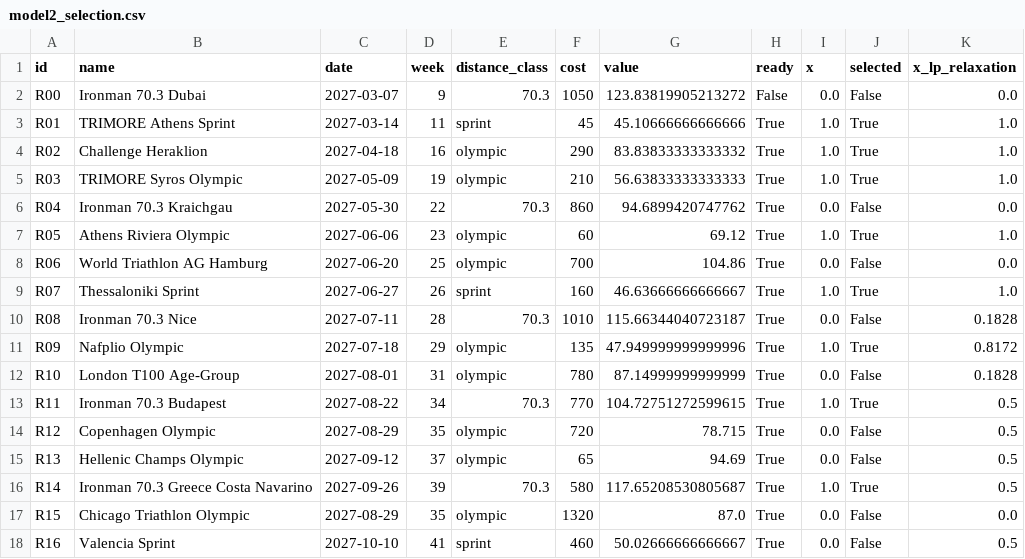
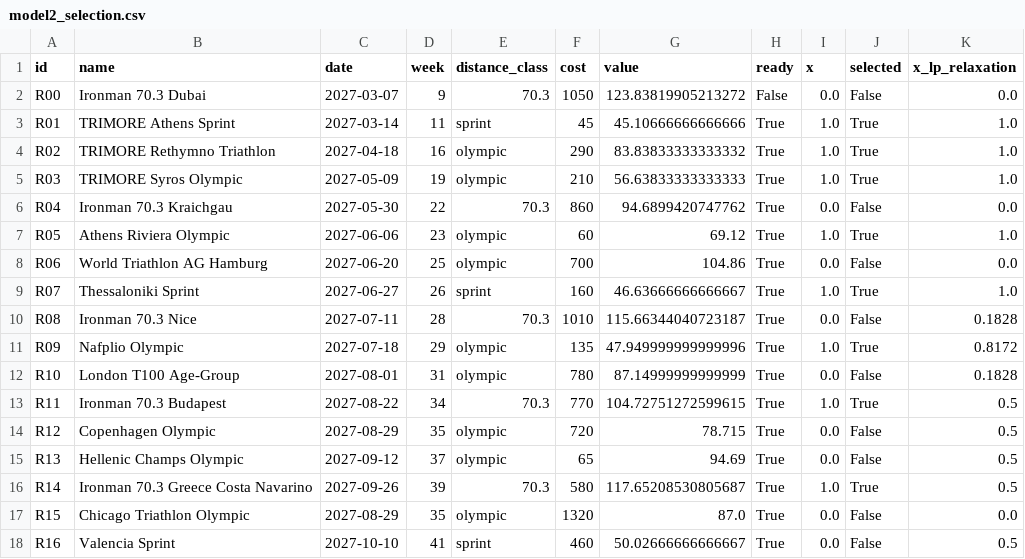
Before and after one commit to manos1503/triathlon-optimization, a CSV file: results/tables/model2_selection.csv, drawn as a sheet.

```diff
--- a/results/tables/model2_selection.csv
+++ b/results/tables/model2_selection.csv
@@ -3,3 +3,3 @@ R00,Ironman 70.3 Dubai,2027-03-07,9,70.3,1050,123.83819905213272,False,0.0,False
 R01,TRIMORE Athens Sprint,2027-03-14,11,sprint,45,45.10666666666666,True,1.0,True,1.0
-R02,Challenge Heraklion,2027-04-18,16,olympic,290,83.83833333333332,True,1.0,True,1.0
+R02,TRIMORE Rethymno Triathlon,2027-04-18,16,olympic,290,83.83833333333332,True,1.0,True,1.0
 R03,TRIMORE Syros Olympic,2027-05-09,19,olympic,210,56.63833333333333,True,1.0,True,1.0
```
Also changed, not shown: data/candidate_races.csv, 3 other files.
